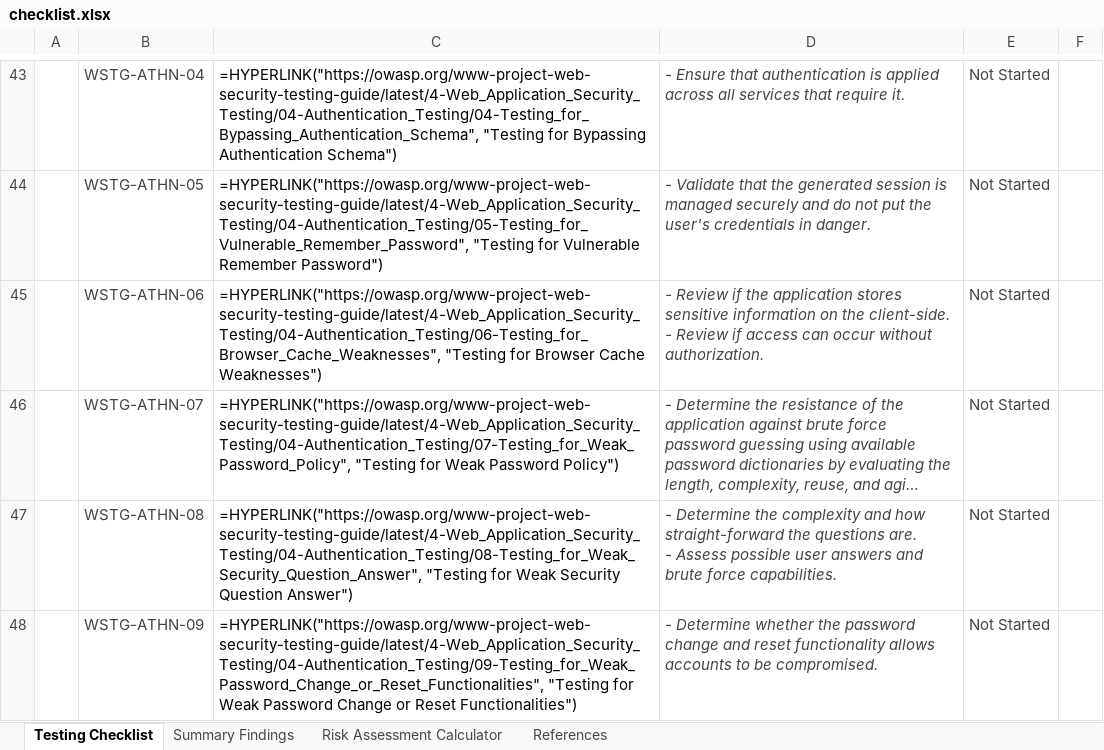
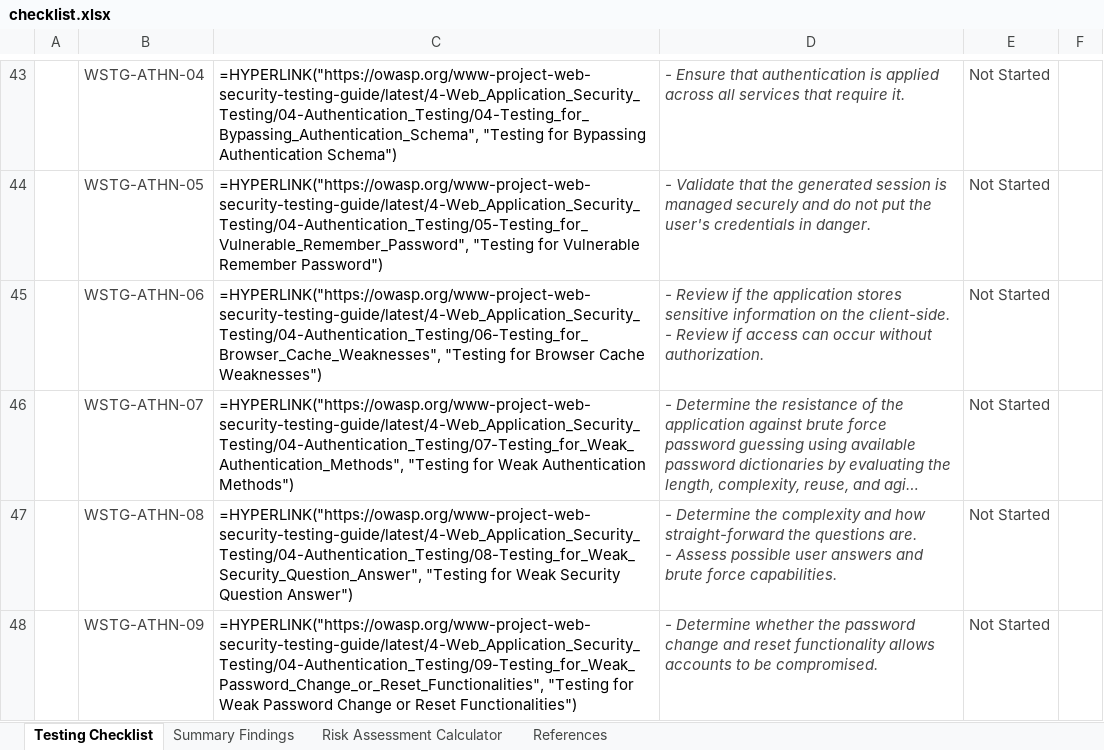
Before and after one commit to OWASP/wstg, an Excel workbook: checklists/checklist.xlsx, sheet Testing Checklist, drawn as a sheet; only a part is shown, gaps mark what is left out; long unchanged cells end in …; values as stored, in another font and other column widths than the file's, no borders; formulas without a stored value are shown as written; conditional formats not drawn; the diff names each change by its address in the sheet, - before the commit and + after, or states it on an @@ line.

Commit message:
Publish Latest checklists 2024-12-20 (#1177)
Updates based on OWASP/wstg@0da9065

```diff
--- a/checklists/checklist.xlsx (sheet Testing Checklist)
+++ b/checklists/checklist.xlsx (sheet Testing Checklist)
-C46: =HYPERLINK("https://owasp.org/www-project-web-security-testing-guide/latest/4-Web_Application_Security_Testing/04-Authentication_Testing/07-Testing_for_Weak_Password_Policy", "Testing for Weak Password Policy")
+C46: =HYPERLINK("https://owasp.org/www-project-web-security-testing-guide/latest/4-Web_Application_Security_Testing/04-Authentication_Testing/07-Testing_for_Weak_Authentication_Methods", "Testing for Weak Authentication Methods")
```
Also changed, not shown: 2 other files.
